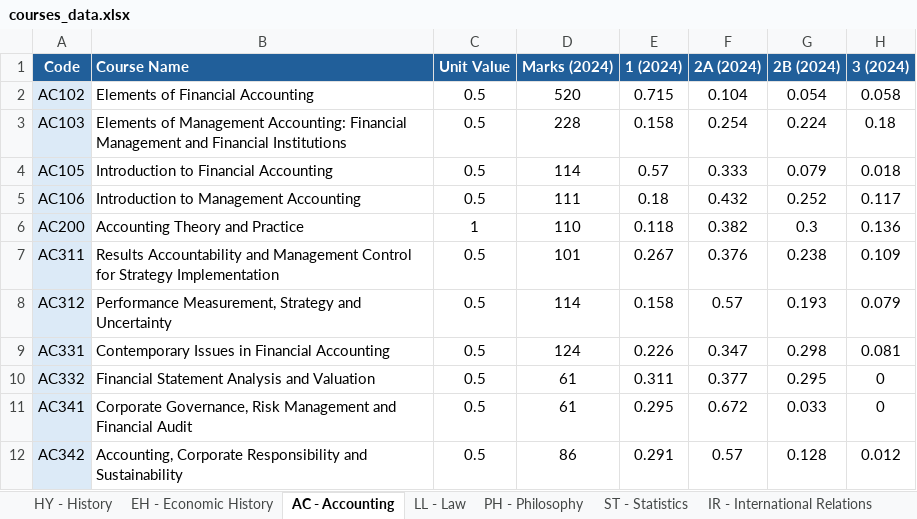
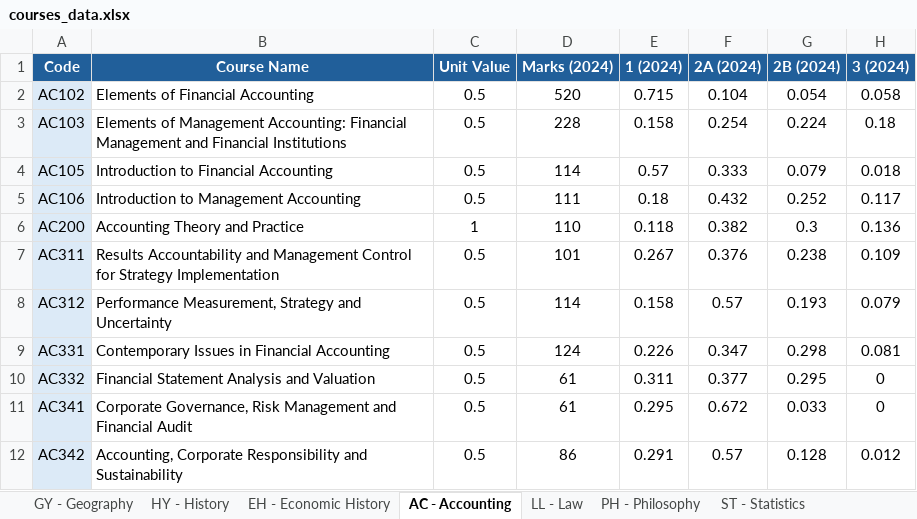
Before and after one commit to augustindbs/lse-course-finder, an Excel workbook: data/courses_data.xlsx, sheet AC - Accounting, drawn as a sheet; only a part is shown; values as stored, in another font and other column widths than the file's, no borders; the diff names each change by its address in the sheet, - before the commit and + after, or states it on an @@ line.

```diff
--- a/data/courses_data.xlsx (sheet AC - Accounting)
+++ b/data/courses_data.xlsx (sheet AC - Accounting)
+sheet tab: GY - Geography
-B1 alignment: left
+B1 alignment: center
```
Also changed, not shown: sheet EH - Economic History, sheet IR - International Relations, sheet HY - History, 1 other file.
